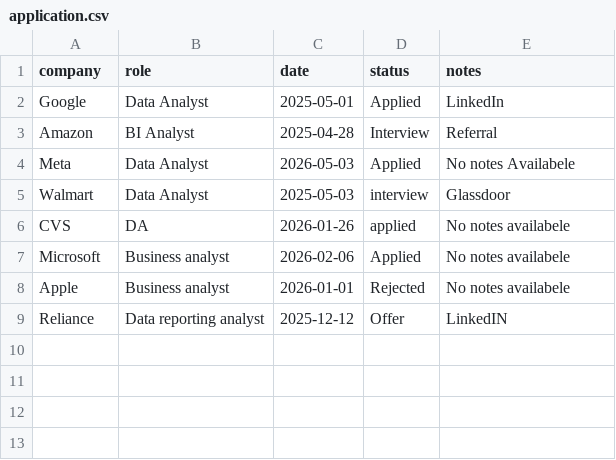
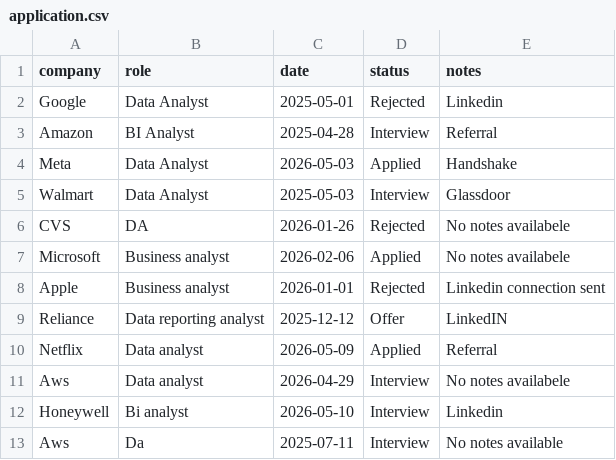
Before and after one commit to kavirajdesai/job-tracker, a CSV file: application.csv, drawn as a sheet.

```diff
--- a/application.csv
+++ b/application.csv
@@ -1,9 +1,13 @@
 company,role,date,status,notes
-Google,Data Analyst,2025-05-01,Applied,LinkedIn
+Google,Data Analyst,2025-05-01,Rejected,Linkedin
 Amazon,BI Analyst,2025-04-28,Interview,Referral
-Meta,Data Analyst,2026-05-03,Applied,No notes Availabele
-Walmart,Data Analyst,2025-05-03,interview,Glassdoor
-CVS,DA,2026-01-26,applied,No notes availabele
+Meta,Data Analyst,2026-05-03,Applied,Handshake
+Walmart,Data Analyst,2025-05-03,Interview,Glassdoor
+CVS,DA,2026-01-26,Rejected,No notes availabele
 Microsoft,Business analyst,2026-02-06,Applied,No notes availabele
-Apple,Business analyst,2026-01-01,Rejected,No notes availabele
+Apple,Business analyst,2026-01-01,Rejected,Linkedin connection sent
 Reliance,Data reporting analyst,2025-12-12,Offer,LinkedIN
+Netflix,Data analyst,2026-05-09,Applied,Referral
+Aws,Data analyst,2026-04-29,Interview,No notes availabele
+Honeywell,Bi analyst,2026-05-10,Interview,Linkedin
+Aws,Da,2025-07-11,Interview,No notes available
```
Also changed, not shown: 1 other file.
